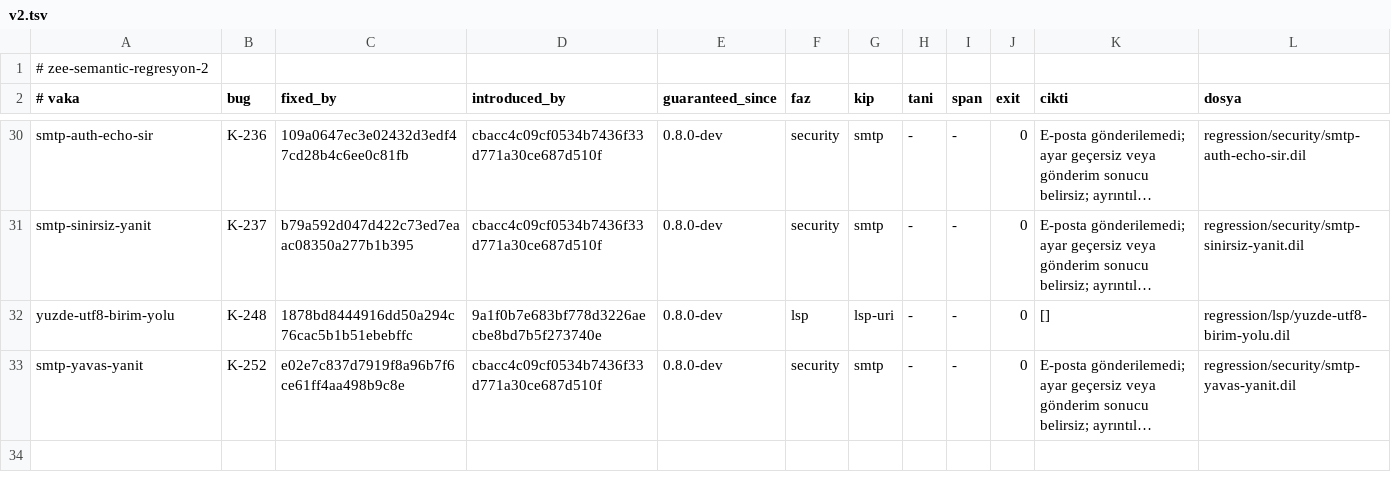
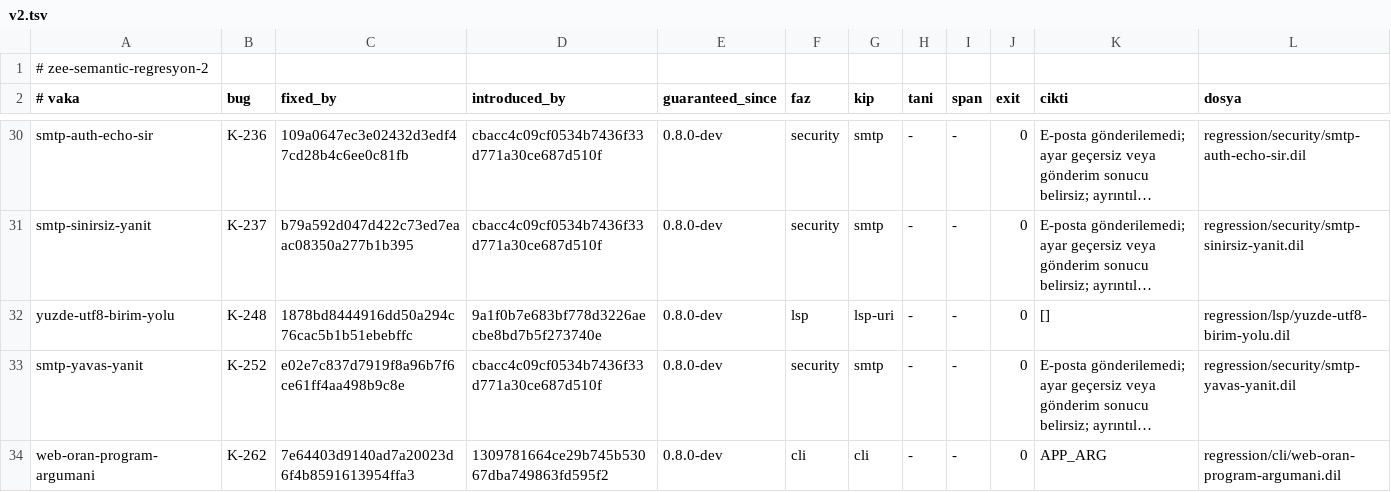
Before and after one commit to merbay-erp/zee, a TSV file: regression/v2.tsv, drawn as a sheet; only a part is shown, gaps mark what is left out; long unchanged cells end in …; the diff names each change by its address in the sheet, - before the commit and + after, or states it on an @@ line.

```diff
--- a/regression/v2.tsv
+++ b/regression/v2.tsv
+row 34: web-oran-program-argumani | K-262 | 7e64403d9140ad7a20023d6f4b8591613954ffa3 | 1309781664ce29b745b53067dba749863fd595f2 | 0.8.0-dev | cli | cli | - | - | 0 | APP_ARG | regression/cli/web-oran-program-argumani.dil
```
Also changed, not shown: docs/compiler-degisiklik-beyanlari-v1.tsv, docs/core-freeze-beyanlari-v1.tsv, 10 other files.
